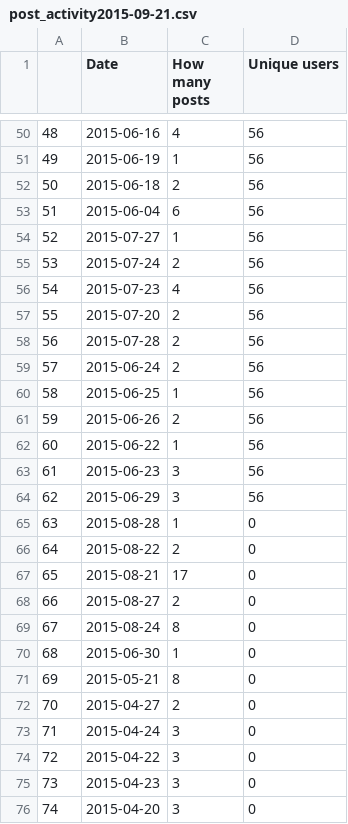
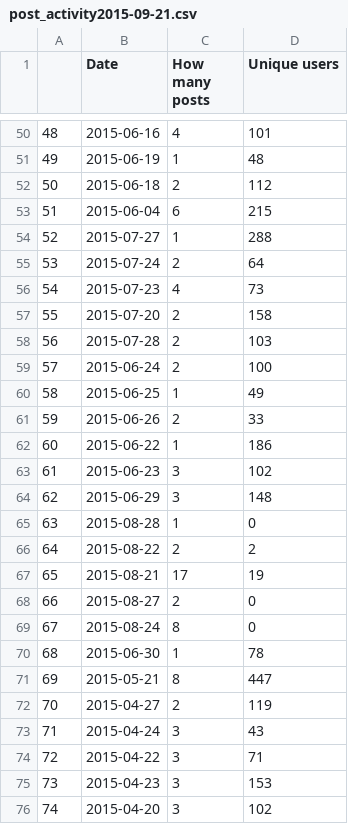
Before and after one commit to haqueabida/didactic-prune, a CSV file: post_activity2015-09-21.csv, drawn as a sheet; only a part is shown, gaps mark what is left out; the diff covers the shown part only.

```diff
--- a/post_activity2015-09-21.csv
+++ b/post_activity2015-09-21.csv
@@ -50,27 +50,27 @@
-48,2015-06-16,4,56
-49,2015-06-19,1,56
-50,2015-06-18,2,56
-51,2015-06-04,6,56
-52,2015-07-27,1,56
-53,2015-07-24,2,56
-54,2015-07-23,4,56
-55,2015-07-20,2,56
-56,2015-07-28,2,56
-57,2015-06-24,2,56
-58,2015-06-25,1,56
-59,2015-06-26,2,56
-60,2015-06-22,1,56
-61,2015-06-23,3,56
-62,2015-06-29,3,56
+48,2015-06-16,4,101
+49,2015-06-19,1,48
+50,2015-06-18,2,112
+51,2015-06-04,6,215
+52,2015-07-27,1,288
+53,2015-07-24,2,64
+54,2015-07-23,4,73
+55,2015-07-20,2,158
+56,2015-07-28,2,103
+57,2015-06-24,2,100
+58,2015-06-25,1,49
+59,2015-06-26,2,33
+60,2015-06-22,1,186
+61,2015-06-23,3,102
+62,2015-06-29,3,148
 63,2015-08-28,1,0
-64,2015-08-22,2,0
-65,2015-08-21,17,0
+64,2015-08-22,2,2
+65,2015-08-21,17,19
 66,2015-08-27,2,0
 67,2015-08-24,8,0
-68,2015-06-30,1,0
-69,2015-05-21,8,0
-70,2015-04-27,2,0
-71,2015-04-24,3,0
-72,2015-04-22,3,0
-73,2015-04-23,3,0
-74,2015-04-20,3,0
+68,2015-06-30,1,78
+69,2015-05-21,8,447
+70,2015-04-27,2,119
+71,2015-04-24,3,43
+72,2015-04-22,3,71
+73,2015-04-23,3,153
+74,2015-04-20,3,102
```
Also changed, not shown: 57 edited cells elsewhere in this file, 1 other file.
